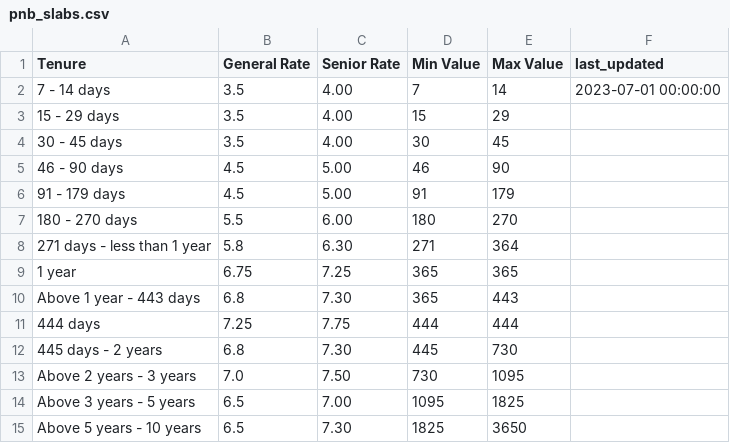
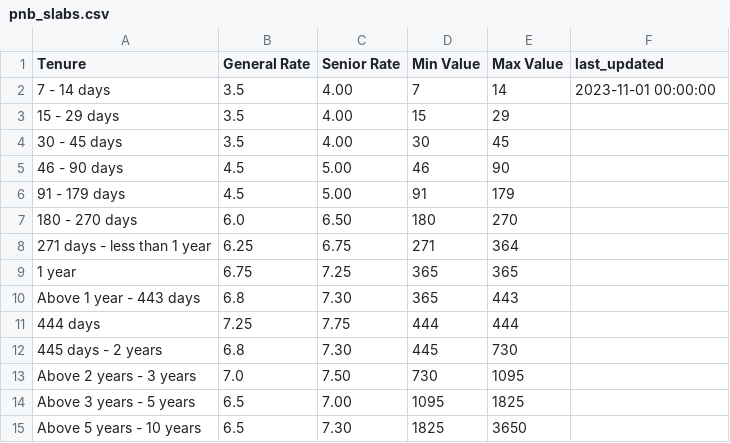
Before and after one commit to riajindal/fixed_deposit_dashboard, a CSV file: data_extraction/pnb_slabs.csv, drawn as a sheet.

```diff
--- a/data_extraction/pnb_slabs.csv
+++ b/data_extraction/pnb_slabs.csv
@@ -1,3 +1,3 @@
 Tenure,General Rate,Senior Rate,Min Value,Max Value,last_updated
-7 - 14 days,3.5,4.00,7,14,2023-07-01 00:00:00
+7 - 14 days,3.5,4.00,7,14,2023-11-01 00:00:00
 15 - 29 days,3.5,4.00,15,29,
@@ -6,4 +6,4 @@ Tenure,General Rate,Senior Rate,Min Value,Max Value,last_updated
 91 - 179 days,4.5,5.00,91,179,
-180 - 270 days,5.5,6.00,180,270,
-271 days - less than 1 year,5.8,6.30,271,364,
+180 - 270 days,6.0,6.50,180,270,
+271 days - less than 1 year,6.25,6.75,271,364,
 1 year,6.75,7.25,365,365,
```
Also changed, not shown: bucket_master.csv, data_extraction/bob_slabs.csv, 6 other files.
